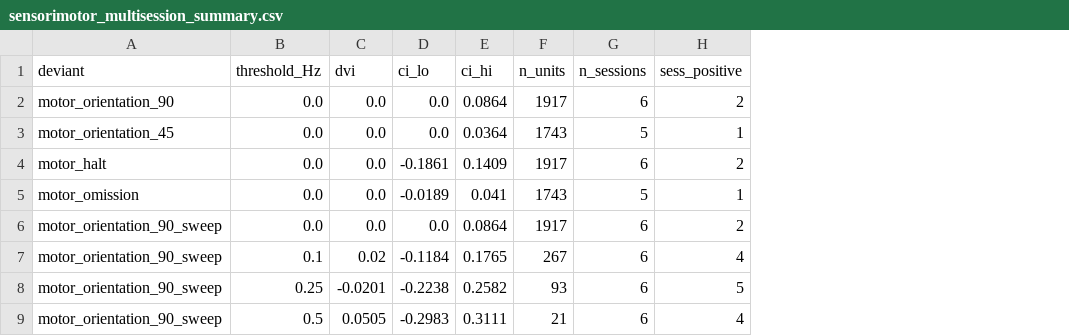
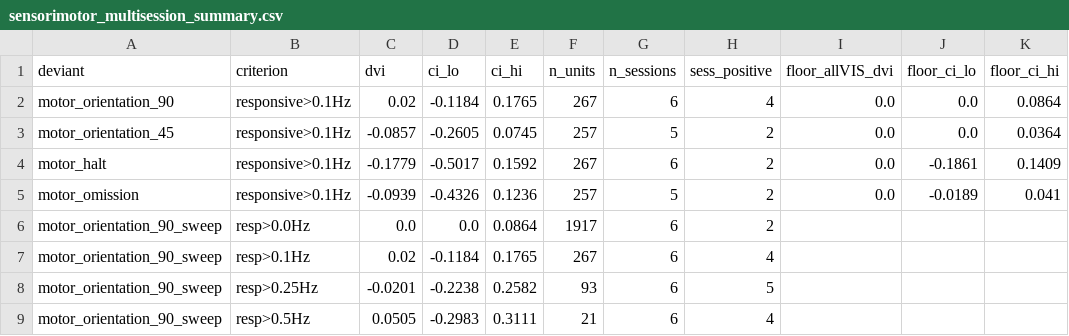
Before and after one commit to maierav/ai_oscp_neuro, a CSV file: data/sensorimotor_multisession_summary.csv, drawn as a sheet; removed rows and columns are numbered as before the commit, all else as after; the diff names each change by its address in the sheet, - before the commit and + after, or states it on an @@ line.

Commit message:
Result 3: responsiveness-gated (>0.1 Hz) as primary criterion (field standard)
Per standard practice, analyse visually-responsive units (standard evoked >0.1 Hz) as the
primary — orient90 +0.02 [-0.12,+0.18], all four deviants null. Keep all-VIS (no cut) as the
conservative floor (0.00 everywhere) and the threshold sweep, both in the CSV, so the null is
shown to be threshold-independent. Capstone/glance already used the gated +0.02, so all sections
are now consistent on the same criterion.

```diff
--- a/data/sensorimotor_multisession_summary.csv
+++ b/data/sensorimotor_multisession_summary.csv
-column B (threshold_Hz), row 4: 0.0; rows 6-9: 0.0 | 0.1 | 0.25 | 0.5
+column B (criterion), row 4: responsive>0.1Hz; rows 6-9: resp>0.0Hz | resp>0.1Hz | resp>0.25Hz | resp>0.5Hz
+column I (floor_allVIS_dvi), row 4: 0.0
+column J (floor_ci_lo), row 4: -0.1861
+column K (floor_ci_hi), row 4: 0.1409
-row 2: motor_orientation_90 | 0.0 | 0.0 | 0.0 | 0.0864 | 1917 | 6 | 2
-row 3: motor_orientation_45 | 0.0 | 0.0 | 0.0 | 0.0364 | 1743 | 5 | 1
+row 2: motor_orientation_90 | responsive>0.1Hz | 0.02 | -0.1184 | 0.1765 | 267 | 6 | 4 | 0.0 | 0.0 | 0.0864
+row 3: motor_orientation_45 | responsive>0.1Hz | -0.0857 | -0.2605 | 0.0745 | 257 | 5 | 2 | 0.0 | 0.0 | 0.0364
-C4 (dvi): 0.0
+C4 (dvi): -0.1779
-D4 (ci_lo): -0.1861
+D4 (ci_lo): -0.5017
-E4 (ci_hi): 0.1409
+E4 (ci_hi): 0.1592
-F4 (n_units): 1917
+F4 (n_units): 267
-row 5: motor_omission | 0.0 | 0.0 | -0.0189 | 0.041 | 1743 | 5 | 1
+row 5: motor_omission | responsive>0.1Hz | -0.0939 | -0.4326 | 0.1236 | 257 | 5 | 2 | 0.0 | -0.0189 | 0.041
```
Also changed, not shown: 1 other file.
